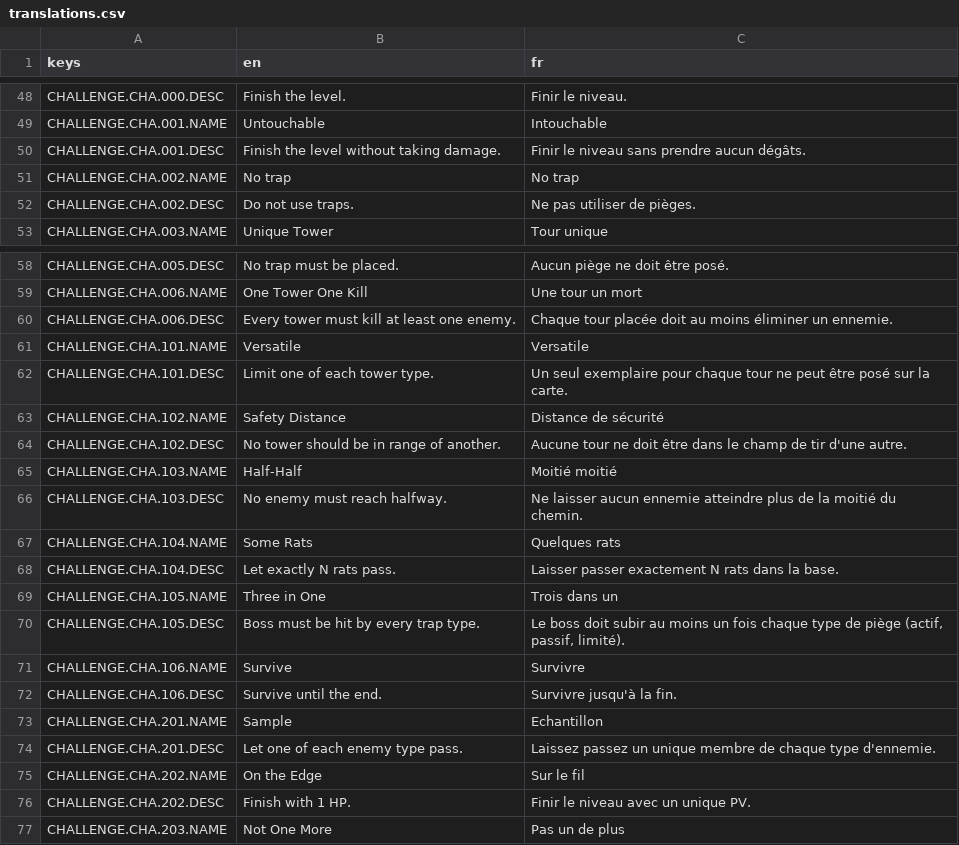
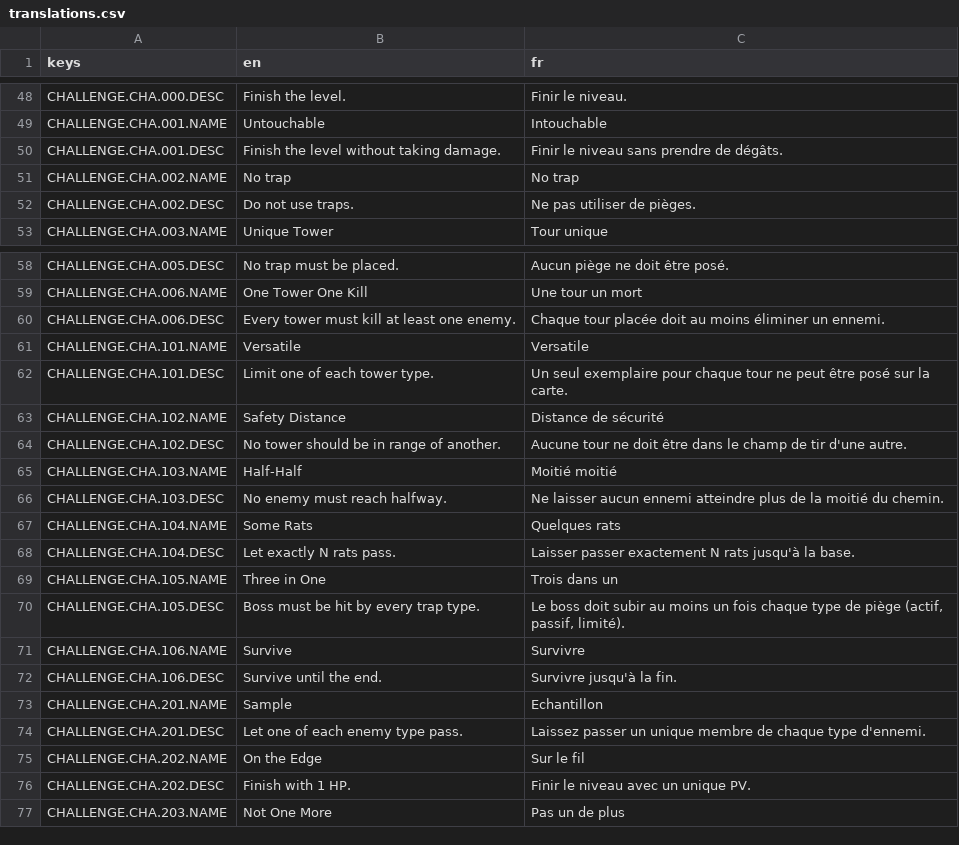
Before and after one commit to Cat-aclsym/Cat-aclsym_Claw_of_the_dead, a CSV file: assets/translations/translations.csv, drawn as a sheet; only a part is shown, gaps mark what is left out.

Commit message:
fix(challenges): Fix small issues with challenges and fix translations.

```diff
--- a/assets/translations/translations.csv
+++ b/assets/translations/translations.csv
@@ -49,3 +49,3 @@ CHALLENGE.CHA.000.DESC,Finish the level.,Finir le niveau.
 CHALLENGE.CHA.001.NAME,Untouchable,Intouchable
-CHALLENGE.CHA.001.DESC,Finish the level without taking damage.,Finir le niveau sans prendre aucun dégâts.
+CHALLENGE.CHA.001.DESC,Finish the level without taking damage.,Finir le niveau sans prendre de dégâts.
 CHALLENGE.CHA.002.NAME,No trap,No trap
@@ -59,3 +59,3 @@ CHALLENGE.CHA.005.DESC,No trap must be placed.,Aucun piège ne doit être posé.
 CHALLENGE.CHA.006.NAME,One Tower One Kill,Une tour un mort
-CHALLENGE.CHA.006.DESC,Every tower must kill at least one enemy.,Chaque tour placée doit au moins éliminer un ennemie.
+CHALLENGE.CHA.006.DESC,Every tower must kill at least one enemy.,Chaque tour placée doit au moins éliminer un ennemi.
 CHALLENGE.CHA.101.NAME,Versatile,Versatile
@@ -65,5 +65,5 @@ CHALLENGE.CHA.102.DESC,No tower should be in range of another.,Aucune tour ne do
 CHALLENGE.CHA.103.NAME,Half-Half,Moitié moitié
-CHALLENGE.CHA.103.DESC,No enemy must reach halfway.,Ne laisser aucun ennemie atteindre plus de la moitié du chemin.
+CHALLENGE.CHA.103.DESC,No enemy must reach halfway.,Ne laisser aucun ennemi atteindre plus de la moitié du chemin.
 CHALLENGE.CHA.104.NAME,Some Rats,Quelques rats
-CHALLENGE.CHA.104.DESC,Let exactly N rats pass.,Laisser passer exactement N rats dans la base.
+CHALLENGE.CHA.104.DESC,Let exactly N rats pass.,Laisser passer exactement N rats jusqu'à la base.
 CHALLENGE.CHA.105.NAME,Three in One,Trois dans un
@@ -73,3 +73,3 @@ CHALLENGE.CHA.106.DESC,Survive until the end.,Survivre jusqu'à la fin.
 CHALLENGE.CHA.201.NAME,Sample,Echantillon
-CHALLENGE.CHA.201.DESC,Let one of each enemy type pass.,Laissez passez un unique membre de chaque type d'ennemie.
+CHALLENGE.CHA.201.DESC,Let one of each enemy type pass.,Laissez passer un unique membre de chaque type d'ennemi.
 CHALLENGE.CHA.202.NAME,On the Edge,Sur le fil
```
Also changed, not shown: 5 other files.
